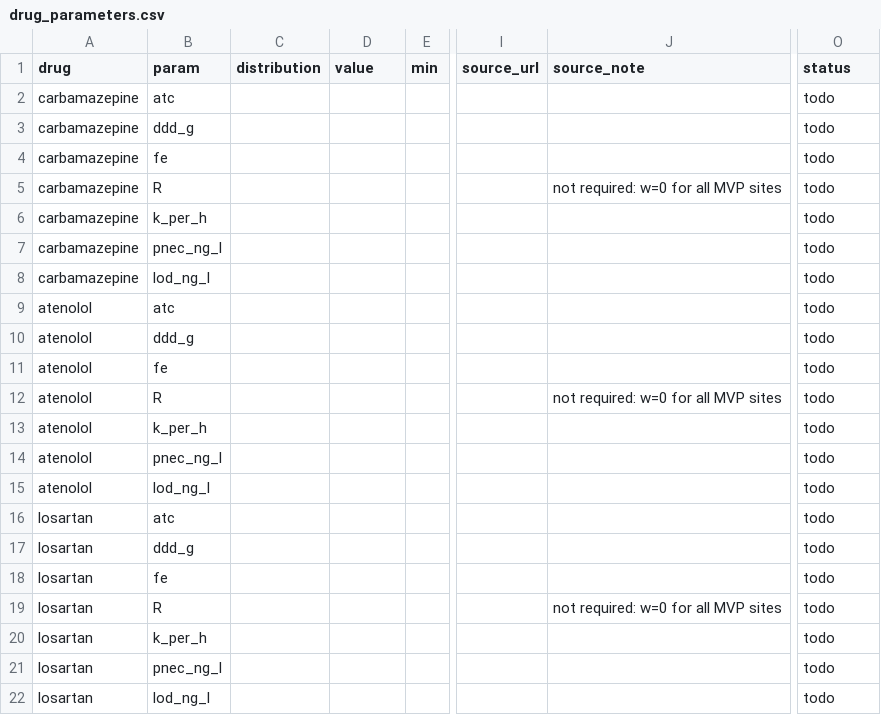
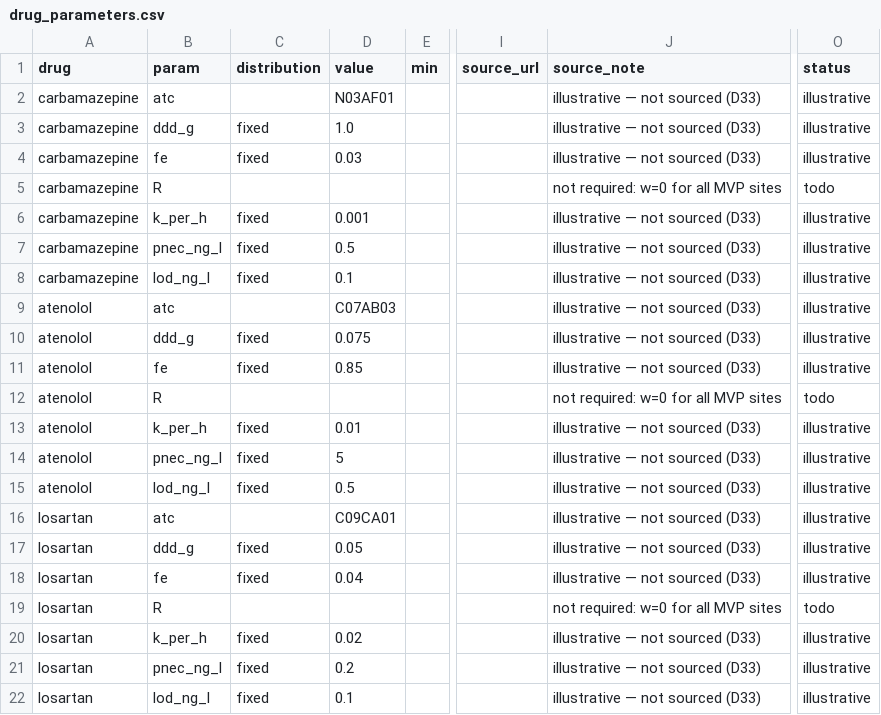
Before and after one commit to roshankhanxox/pharmashed, a CSV file: data/params/drug_parameters.csv, drawn as a sheet; only a part is shown, gaps mark what is left out; the diff covers the shown part only; the diff names each change by its address in the sheet, - before the commit and + after, or states it on an @@ line.

```diff
--- a/data/params/drug_parameters.csv
+++ b/data/params/drug_parameters.csv
-D2 (value): (empty)
+D2 (value): N03AF01
-J2:J4 (source_note): (empty)
+J2:J4 (source_note): illustrative — not sourced (D33)
-O2:O4 (status): todo
+O2:O4 (status): illustrative
-C3:C4 (distribution): (empty)
+C3:C4 (distribution): fixed
-D3 (value): (empty)
+D3 (value): 1.0
-D4 (value): (empty)
+D4 (value): 0.03
-C6:C8 (distribution): (empty)
+C6:C8 (distribution): fixed
-D6 (value): (empty)
+D6 (value): 0.001
-J6:J11 (source_note): (empty)
+J6:J11 (source_note): illustrative — not sourced (D33)
-O6:O11 (status): todo
+O6:O11 (status): illustrative
-D7 (value): (empty)
+D7 (value): 0.5
-D8 (value): (empty)
+D8 (value): 0.1
-D9 (value): (empty)
+D9 (value): C07AB03
-C10:C11 (distribution): (empty)
+C10:C11 (distribution): fixed
-D10 (value): (empty)
+D10 (value): 0.075
-D11 (value): (empty)
+D11 (value): 0.85
-C13:C15 (distribution): (empty)
+C13:C15 (distribution): fixed
-D13 (value): (empty)
+D13 (value): 0.01
-J13:J18 (source_note): (empty)
+J13:J18 (source_note): illustrative — not sourced (D33)
-O13:O18 (status): todo
+O13:O18 (status): illustrative
-D14 (value): (empty)
+D14 (value): 5
-D15 (value): (empty)
+D15 (value): 0.5
-D16 (value): (empty)
+D16 (value): C09CA01
-C17:C18 (distribution): (empty)
+C17:C18 (distribution): fixed
-D17 (value): (empty)
+D17 (value): 0.05
-D18 (value): (empty)
+D18 (value): 0.04
-C20:C22 (distribution): (empty)
+C20:C22 (distribution): fixed
-D20 (value): (empty)
+D20 (value): 0.02
-J20:J22 (source_note): (empty)
+J20:J22 (source_note): illustrative — not sourced (D33)
-O20:O22 (status): todo
+O20:O22 (status): illustrative
-D21 (value): (empty)
+D21 (value): 0.2
-D22 (value): (empty)
+D22 (value): 0.1
```
Also changed, not shown: 69 edited cells elsewhere in this file, data/consumption/consumption.csv, 10 other files.
